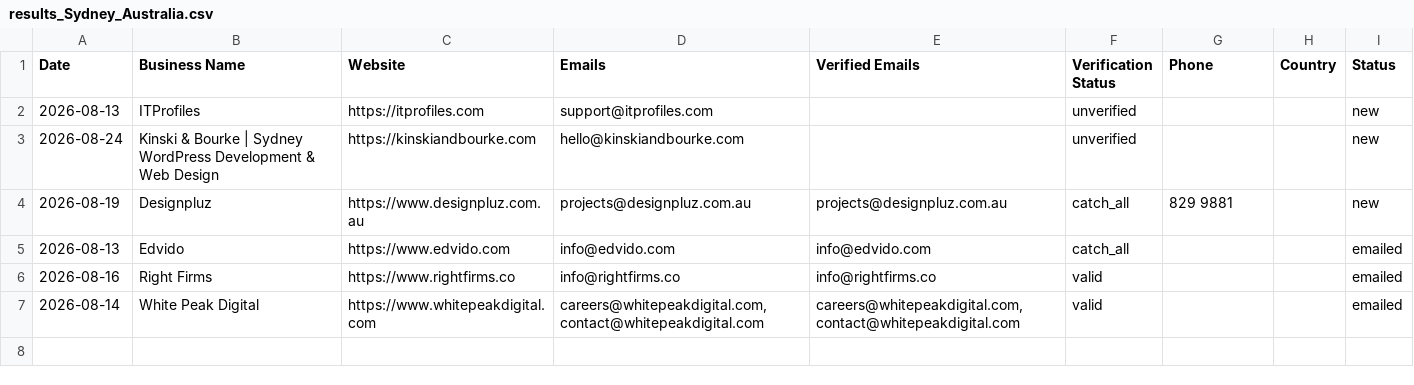
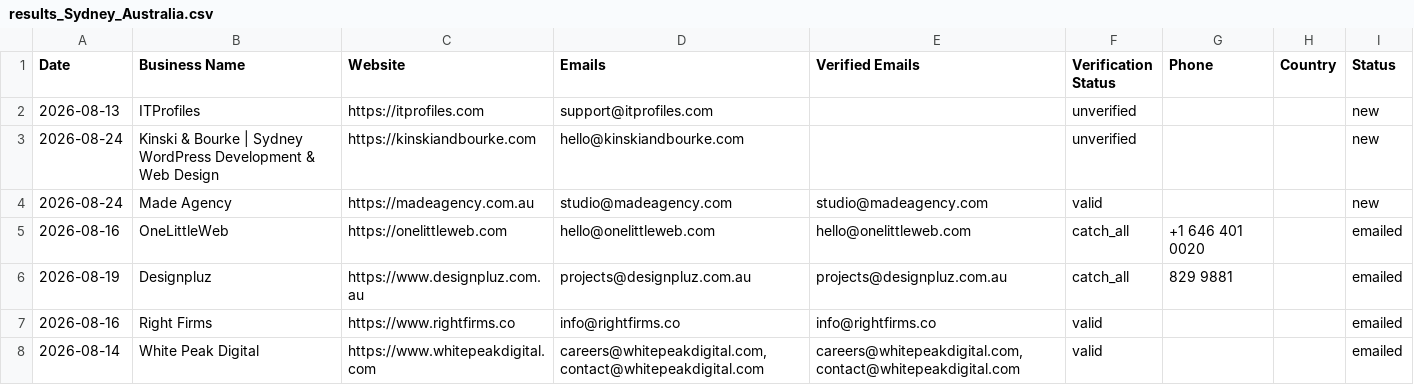
Before and after one commit to zestmastral-glitch/AI-B2B-Lead-Finder, a CSV file: data/results_Sydney_Australia.csv, drawn as a sheet.

```diff
--- a/data/results_Sydney_Australia.csv
+++ b/data/results_Sydney_Australia.csv
@@ -3,4 +3,5 @@ Date,Business Name,Website,Emails,Verified Emails,Verification Status,Phone,Coun
 2026-08-24,Kinski & Bourke | Sydney WordPress Development & Web Design,https://kinskiandbourke.com,hello@kinskiandbourke.com,,unverified,,,new
-2026-08-19,Designpluz,https://www.designpluz.com.au,projects@designpluz.com.au,projects@designpluz.com.au,catch_all,829 9881,,new
-2026-08-13,Edvido,https://www.edvido.com,info@edvido.com,info@edvido.com,catch_all,,,emailed
+2026-08-24,Made Agency,https://madeagency.com.au,studio@madeagency.com,studio@madeagency.com,valid,,,new
+2026-08-16,OneLittleWeb,https://onelittleweb.com,hello@onelittleweb.com,hello@onelittleweb.com,catch_all,+1 646 401 0020,,emailed
+2026-08-19,Designpluz,https://www.designpluz.com.au,projects@designpluz.com.au,projects@designpluz.com.au,catch_all,829 9881,,emailed
 2026-08-16,Right Firms,https://www.rightfirms.co,info@rightfirms.co,info@rightfirms.co,valid,,,emailed
```
Also changed, not shown: 2 other files.
